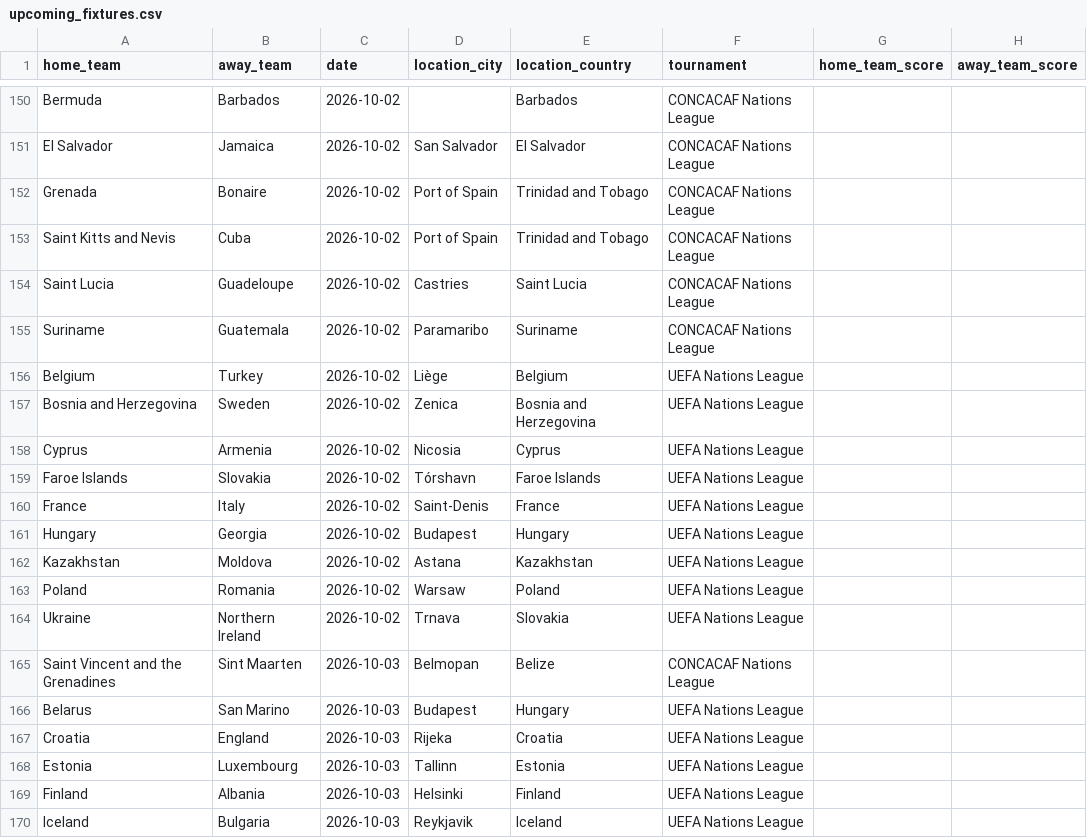
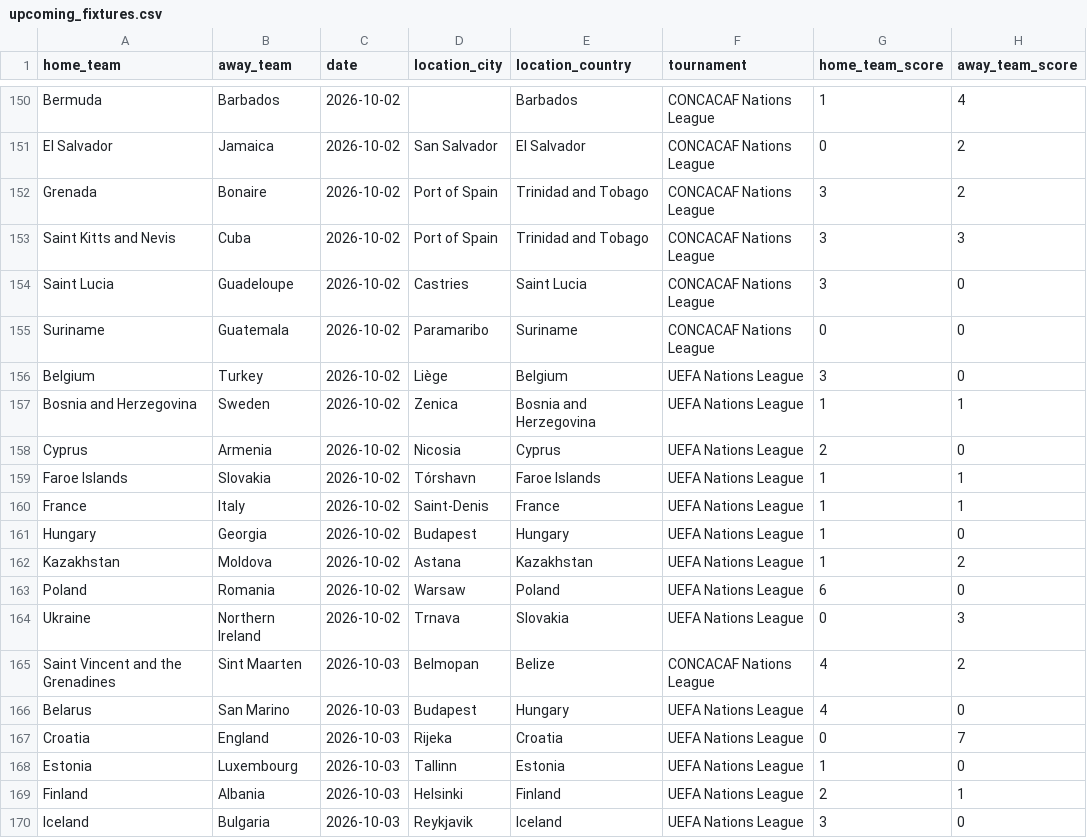
Before and after one commit to coelhinhofalador/soccer_fixtures, a CSV file: upcoming_fixtures.csv, drawn as a sheet; only a part is shown, gaps mark what is left out; the diff covers the shown part only; the diff names each change by its address in the sheet, - before the commit and + after, or states it on an @@ line.

```diff
--- a/upcoming_fixtures.csv
+++ b/upcoming_fixtures.csv
-G150 (home_team_score): (empty)
+G150 (home_team_score): 1
-H150 (away_team_score): (empty)
+H150 (away_team_score): 4
-G151 (home_team_score): (empty)
+G151 (home_team_score): 0
-H151:H152 (away_team_score): (empty)
+H151:H152 (away_team_score): 2
-G152:G154 (home_team_score): (empty)
+G152:G154 (home_team_score): 3
-H153 (away_team_score): (empty)
+H153 (away_team_score): 3
-H154:H156 (away_team_score): (empty)
+H154:H156 (away_team_score): 0
-G155 (home_team_score): (empty)
+G155 (home_team_score): 0
-G156 (home_team_score): (empty)
+G156 (home_team_score): 3
-G157 (home_team_score): (empty)
+G157 (home_team_score): 1
-H157 (away_team_score): (empty)
+H157 (away_team_score): 1
-G158 (home_team_score): (empty)
+G158 (home_team_score): 2
-H158 (away_team_score): (empty)
+H158 (away_team_score): 0
-G159:G162 (home_team_score): (empty)
+G159:G162 (home_team_score): 1
-H159:H160 (away_team_score): (empty)
+H159:H160 (away_team_score): 1
-H161 (away_team_score): (empty)
+H161 (away_team_score): 0
-H162 (away_team_score): (empty)
+H162 (away_team_score): 2
-G163 (home_team_score): (empty)
+G163 (home_team_score): 6
-H163 (away_team_score): (empty)
+H163 (away_team_score): 0
-G164 (home_team_score): (empty)
+G164 (home_team_score): 0
-H164 (away_team_score): (empty)
+H164 (away_team_score): 3
-G165:G166 (home_team_score): (empty)
+G165:G166 (home_team_score): 4
-H165 (away_team_score): (empty)
+H165 (away_team_score): 2
-H166 (away_team_score): (empty)
+H166 (away_team_score): 0
-G167 (home_team_score): (empty)
+G167 (home_team_score): 0
-H167 (away_team_score): (empty)
+H167 (away_team_score): 7
-G168 (home_team_score): (empty)
+G168 (home_team_score): 1
-H168 (away_team_score): (empty)
+H168 (away_team_score): 0
-G169 (home_team_score): (empty)
+G169 (home_team_score): 2
-H169 (away_team_score): (empty)
+H169 (away_team_score): 1
-G170 (home_team_score): (empty)
+G170 (home_team_score): 3
-H170 (away_team_score): (empty)
+H170 (away_team_score): 0
```
Also changed, not shown: 46 edited cells elsewhere in this file.
